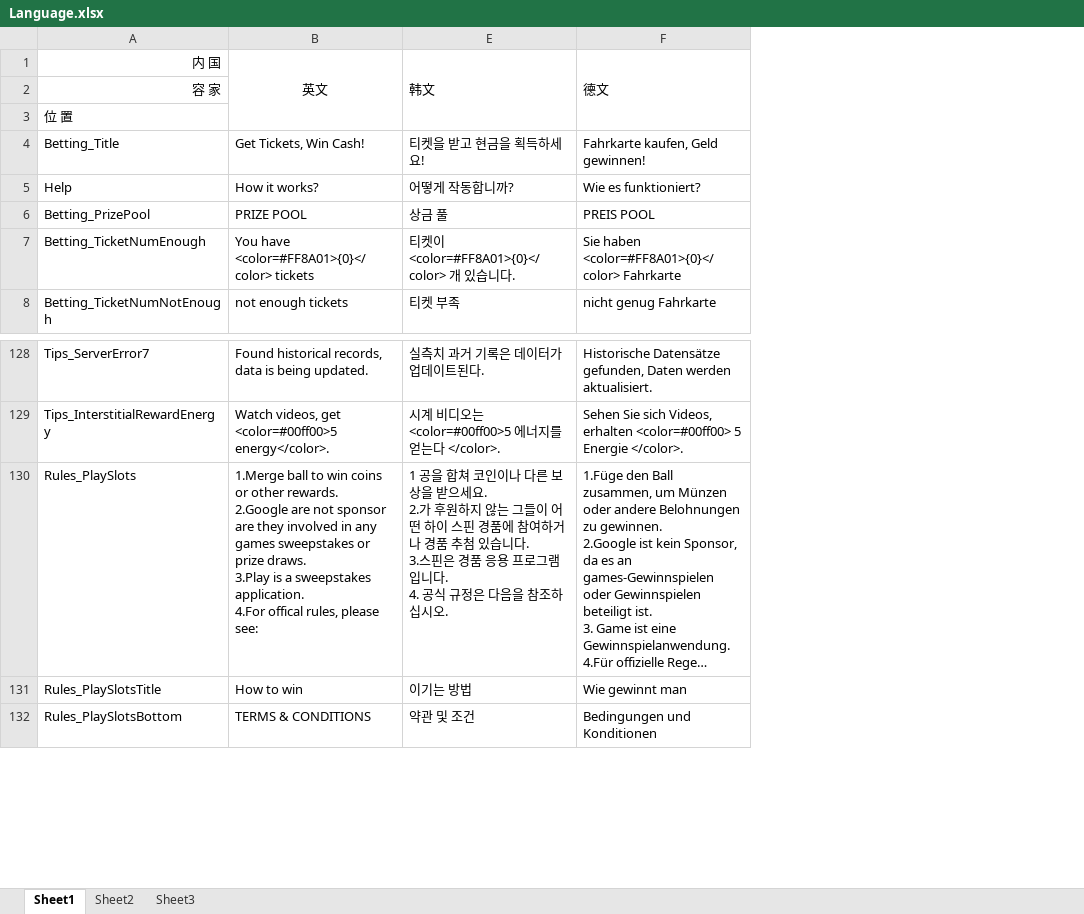
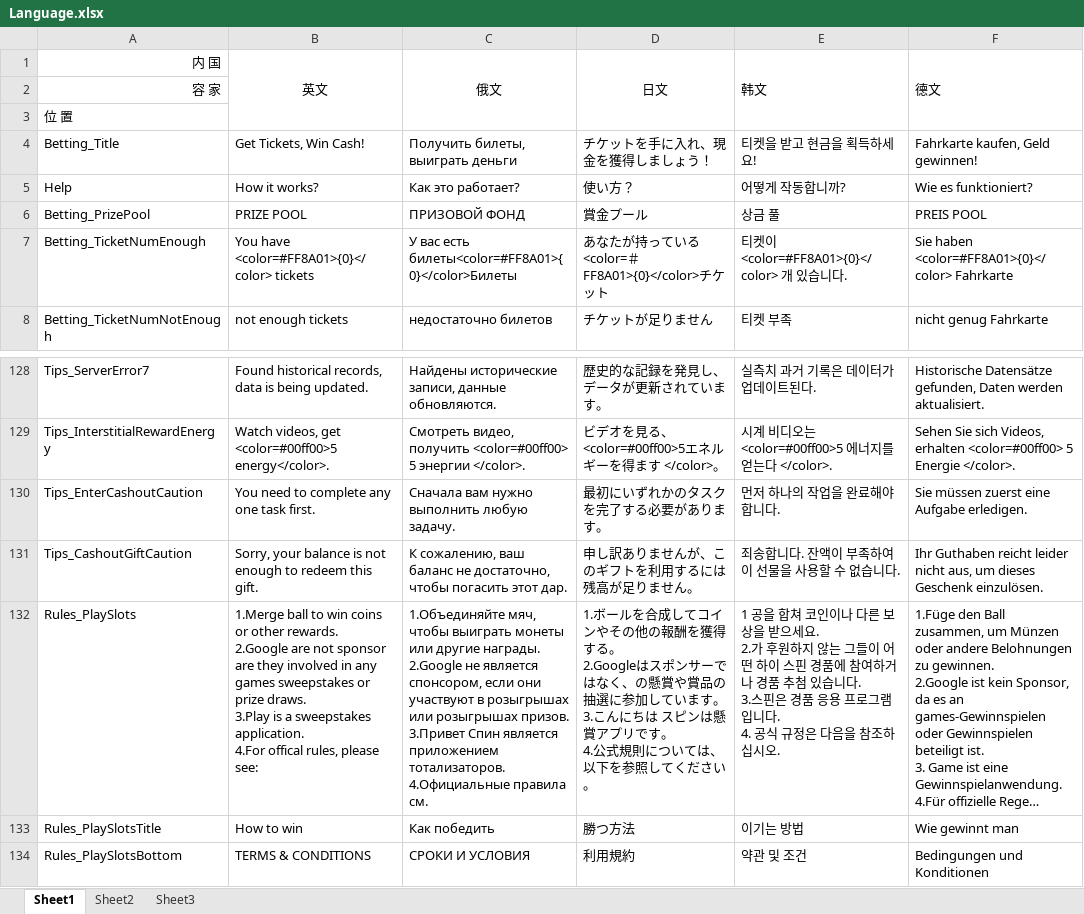
Before and after one commit to Yujilong/HiSpin, an Excel workbook: Assets/Language.xlsx, sheet Sheet1, drawn as a sheet; only a part is shown, gaps mark what is left out; long unchanged cells end in …; values as stored, in another font and other column widths than the file's, no borders; charts and pictures not drawn; ↵ is a line break in a cell; the diff names each change by its address in the sheet, - before the commit and + after, or states it on an @@ line.

```diff
--- a/Assets/Language.xlsx (sheet Sheet1)
+++ b/Assets/Language.xlsx (sheet Sheet1)
@@ column C (俄文) unhidden, rows 4-8: Получить билеты, выиграть деньги | Как это работает? | ПРИЗОВОЙ ФОНД | У вас есть билеты<color=#FF8A01>{0}</color>Билеты | недостаточно билетов; rows 128-129: Найдены исторические записи, данные обновляются. | Смотреть видео, получить <color=#00ff00> 5 энергии </color>.; rows 132-134: 1.Объединяйте мяч, чтобы выиграть монеты или другие награды. ↵ 2.Google не является спонсором, если они участвуют в розыгрышах или розыгрышах призов. ↵ 3.Привет Спин является приложением тотализаторов. ↵ 4.Официальные правила см. | Как победить | СРОКИ И УСЛОВИЯ @@
@@ column D (日文) unhidden, rows 4-8: チケットを手に入れ、現金を獲得しましょう！ | 使い方？ | 賞金プール | あなたが持っている<color=＃FF8A01>{0}</color>チケット | チケットが足りません; rows 128-129: 歴史的な記録を発見し、データが更新されています。 | ビデオを見る、 <color=#00ff00>5エネルギーを得ます </color>。; rows 132-134: 1.ボールを合成してコインやその他の報酬を獲得する。 ↵ 2.Googleはスポンサーではなく、の懸賞や賞品の抽選に参加しています。 ↵ 3.こんにちは スピンは懸賞アプリです。 ↵ 4.公式規則については、以下を参照してください。 | 勝つ方法 | 利用規約 @@
+row 130: Tips_EnterCashoutCaution | You need to complete any one task first. | Сначала вам нужно выполнить любую задачу. | 最初にいずれかのタスクを完了する必要があります。 | 먼저 하나의 작업을 완료해야합니다. | Sie müssen zuerst eine Aufgabe erledigen.
+row 131: Tips_CashoutGiftCaution | Sorry, your balance is not enough to redeem this gift. | К сожалению, ваш баланс не достаточно, чтобы погасить этот дар. | 申し訳ありませんが、このギフトを利用するには残高が足りません。 | 죄송합니다. 잔액이 부족하여이 선물을 사용할 수 없습니다. | Ihr Guthaben reicht leider nicht aus, um dieses Geschenk einzulösen.
```
Also changed, not shown: charts or pictures, 11 other files.
